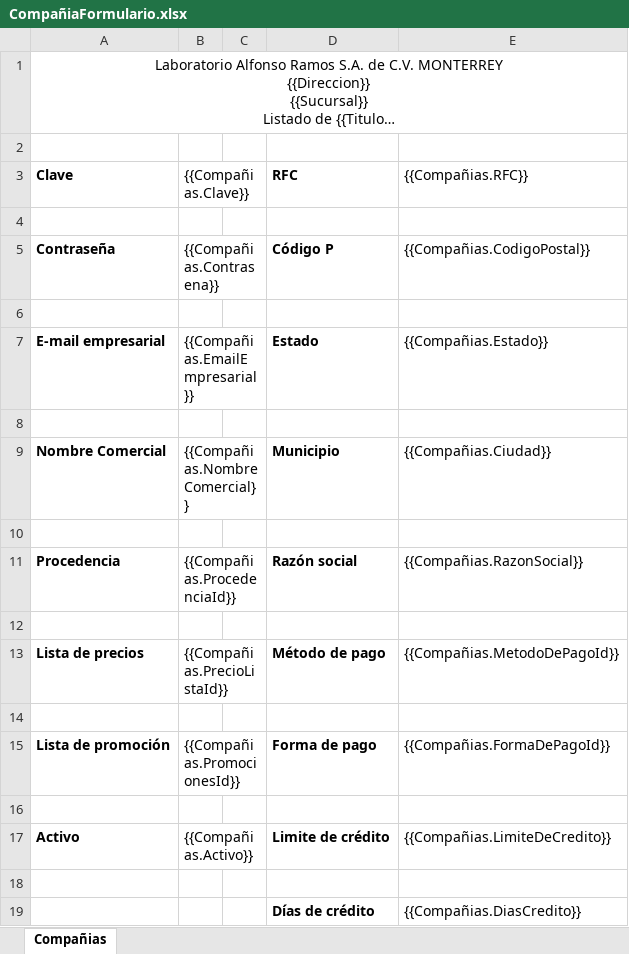
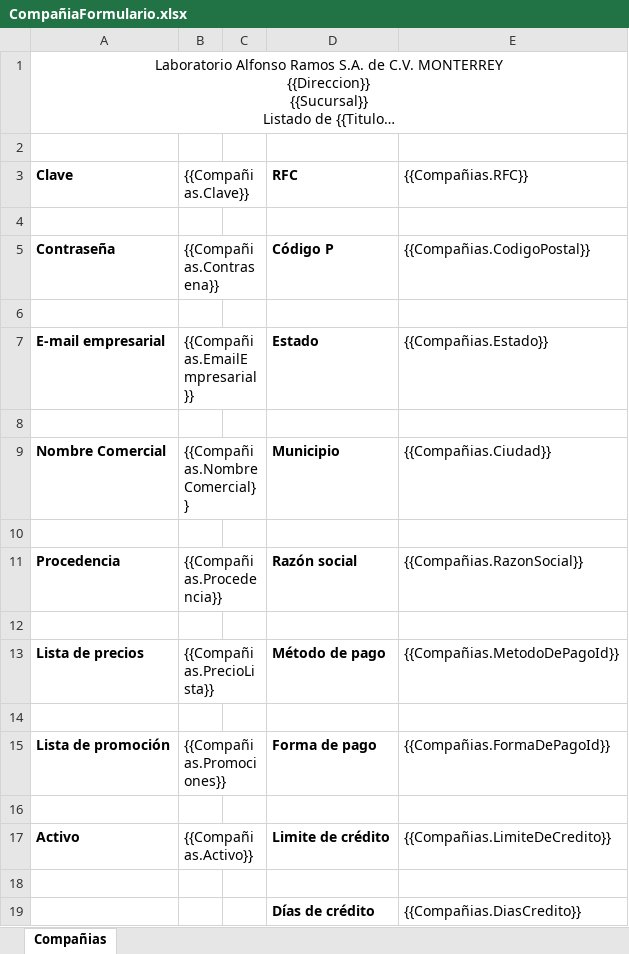
Before and after one commit to SauriX/labbe, an Excel workbook: Service.Catalog/wwwroot/layout/excel/company/CompañiaFormulario.xlsx, sheet Compañias, drawn as a sheet; only a part is shown; long unchanged cells end in …; values as stored, in another font and other column widths than the file's, no borders; charts and pictures not drawn; the diff names each change by its address in the sheet, - before the commit and + after, or states it on an @@ line.

```diff
--- a/Service.Catalog/wwwroot/layout/excel/company/CompañiaFormulario.xlsx (sheet Compañias)
+++ b/Service.Catalog/wwwroot/layout/excel/company/CompañiaFormulario.xlsx (sheet Compañias)
-B11 ({{Compañias.Clave}}): {{Compañias.ProcedenciaId}}
+B11 ({{Compañias.Clave}}): {{Compañias.Procedencia}}
-B13 ({{Compañias.Clave}}): {{Compañias.PrecioListaId}}
+B13 ({{Compañias.Clave}}): {{Compañias.PrecioLista}}
-B15 ({{Compañias.Clave}}): {{Compañias.PromocionesId}}
+B15 ({{Compañias.Clave}}): {{Compañias.Promociones}}
```
Also changed, not shown: Service.Catalog/wwwroot/layout/excel/Route/RutasFormulario.xlsx, Service.Catalog/wwwroot/layout/excel/Route/RutasListado.xlsx, 19 other files.
